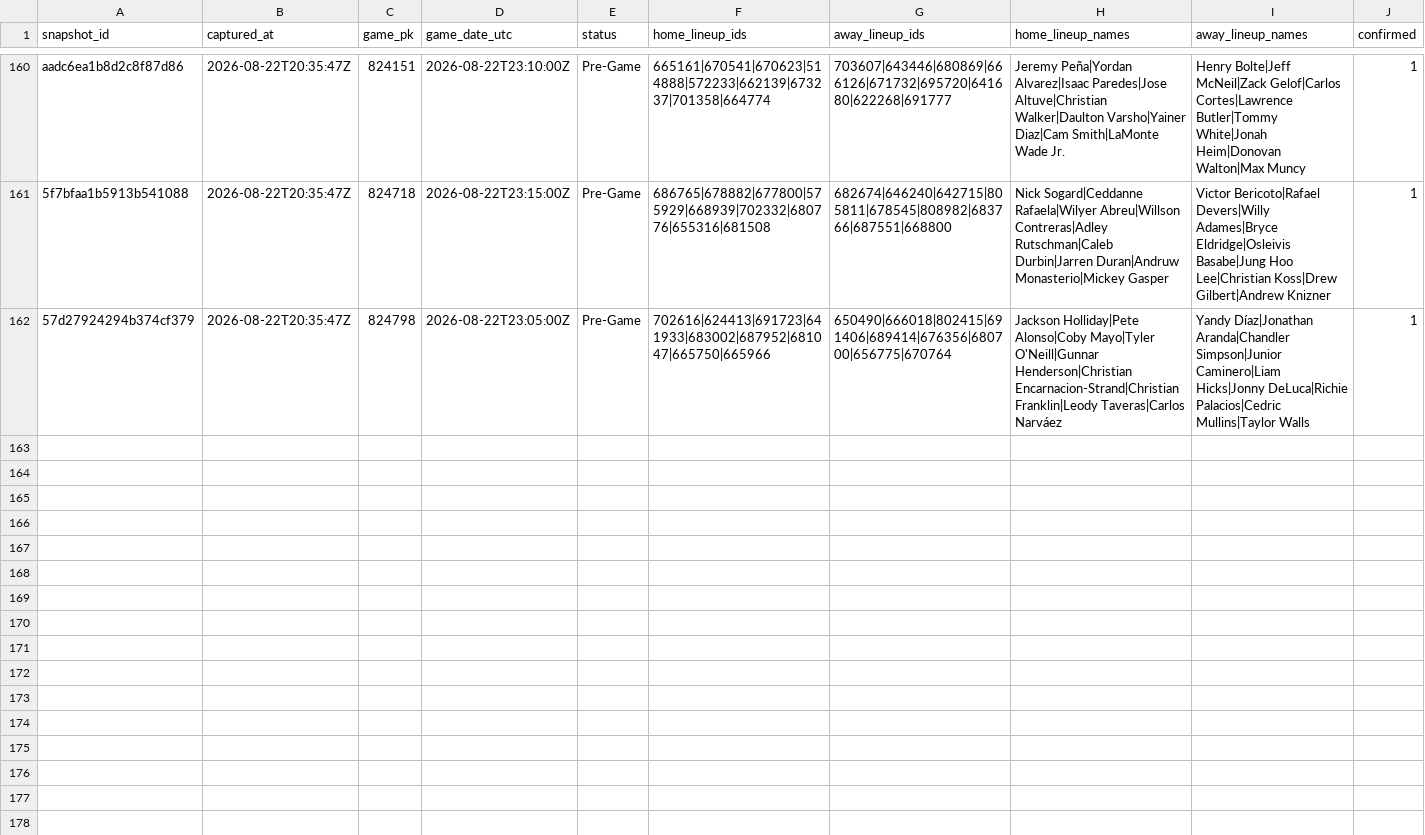
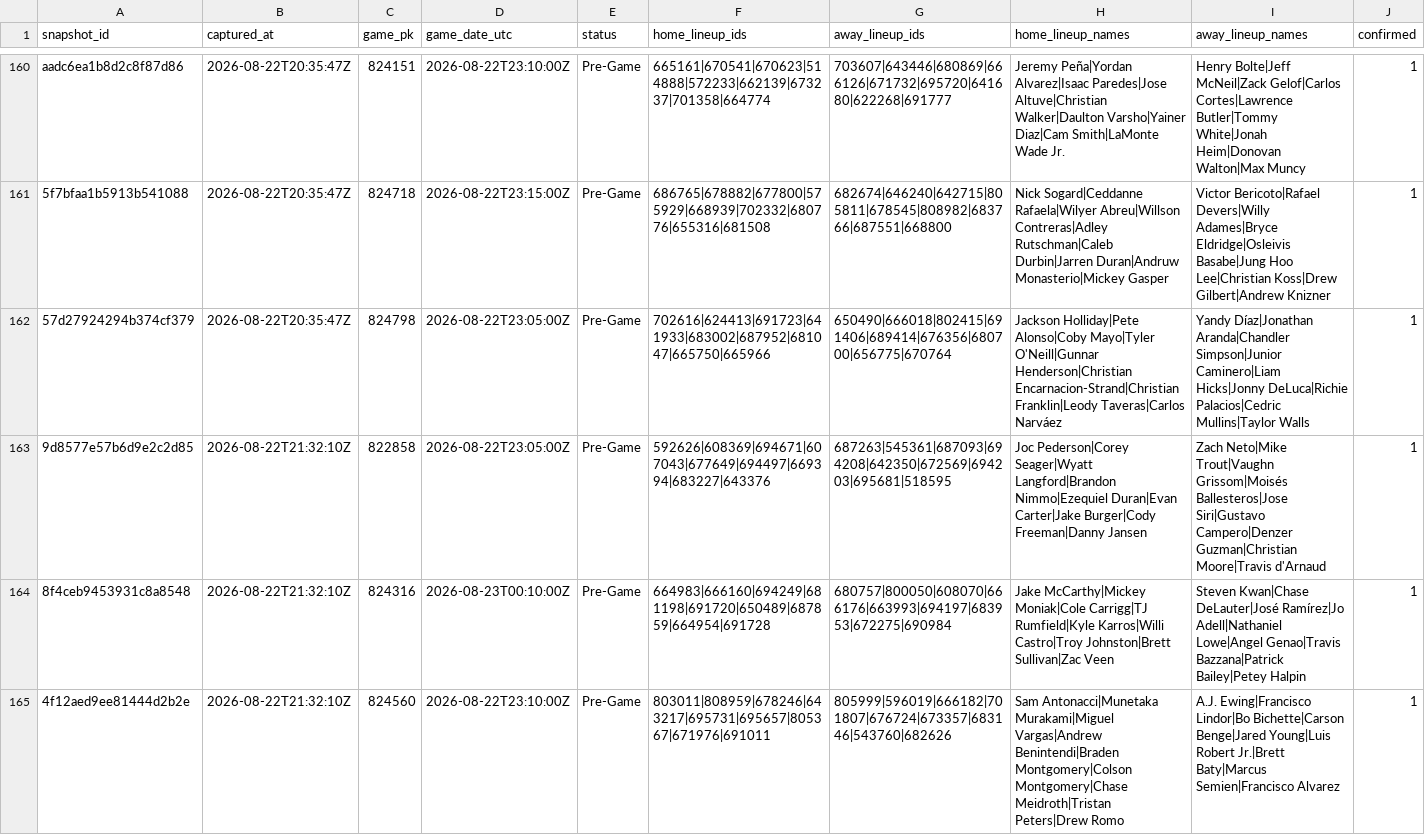
Before and after one commit to joshuakingsland/claude-diamond, a CSV file: data/lineup_snapshots.csv, drawn as a sheet; only a part is shown, gaps mark what is left out.

```diff
--- a/data/lineup_snapshots.csv
+++ b/data/lineup_snapshots.csv
@@ -162 +162,4 @@ aadc6ea1b8d2c8f87d86,2026-08-22T20:35:47Z,824151,2026-08-22T23:10:00Z,Pre-Game,6
 57d27924294b374cf379,2026-08-22T20:35:47Z,824798,2026-08-22T23:05:00Z,Pre-Game,702616|624413|691723|641933|683002|687952|681047|665750|665966,650490|666018|802415|691406|689414|676356|680700|656775|670764,Jackson Holliday|Pete Alonso|Coby Mayo|Tyler O'Neill|Gunnar Henderson|Christian Encarnacion-Strand|Christian Franklin|Leody Taveras|Carlos Narváez,Yandy Díaz|Jonathan Aranda|Chandler Simpson|Junior Caminero|Liam Hicks|Jonny DeLuca|Richie Palacios|Cedric Mullins|Taylor Walls,1
+9d8577e57b6d9e2c2d85,2026-08-22T21:32:10Z,822858,2026-08-22T23:05:00Z,Pre-Game,592626|608369|694671|607043|677649|694497|669394|683227|643376,687263|545361|687093|694208|642350|672569|694203|695681|518595,Joc Pederson|Corey Seager|Wyatt Langford|Brandon Nimmo|Ezequiel Duran|Evan Carter|Jake Burger|Cody Freeman|Danny Jansen,Zach Neto|Mike Trout|Vaughn Grissom|Moisés Ballesteros|Jose Siri|Gustavo Campero|Denzer Guzman|Christian Moore|Travis d'Arnaud,1
+8f4ceb9453931c8a8548,2026-08-22T21:32:10Z,824316,2026-08-23T00:10:00Z,Pre-Game,664983|666160|694249|681198|691720|650489|687859|664954|691728,680757|800050|608070|666176|663993|694197|683953|672275|690984,Jake McCarthy|Mickey Moniak|Cole Carrigg|TJ Rumfield|Kyle Karros|Willi Castro|Troy Johnston|Brett Sullivan|Zac Veen,Steven Kwan|Chase DeLauter|José Ramírez|Jo Adell|Nathaniel Lowe|Angel Genao|Travis Bazzana|Patrick Bailey|Petey Halpin,1
+4f12aed9ee81444d2b2e,2026-08-22T21:32:10Z,824560,2026-08-22T23:10:00Z,Pre-Game,803011|808959|678246|643217|695731|695657|805367|671976|691011,805999|596019|666182|701807|676724|673357|683146|543760|682626,Sam Antonacci|Munetaka Murakami|Miguel Vargas|Andrew Benintendi|Braden Montgomery|Colson Montgomery|Chase Meidroth|Tristan Peters|Drew Romo,A.J. Ewing|Francisco Lindor|Bo Bichette|Carson Benge|Jared Young|Luis Robert Jr.|Brett Baty|Marcus Semien|Francisco Alvarez,1
```
Also changed, not shown: data/lines_upcoming.csv, data/paper_rejections.csv, 12 other files.
